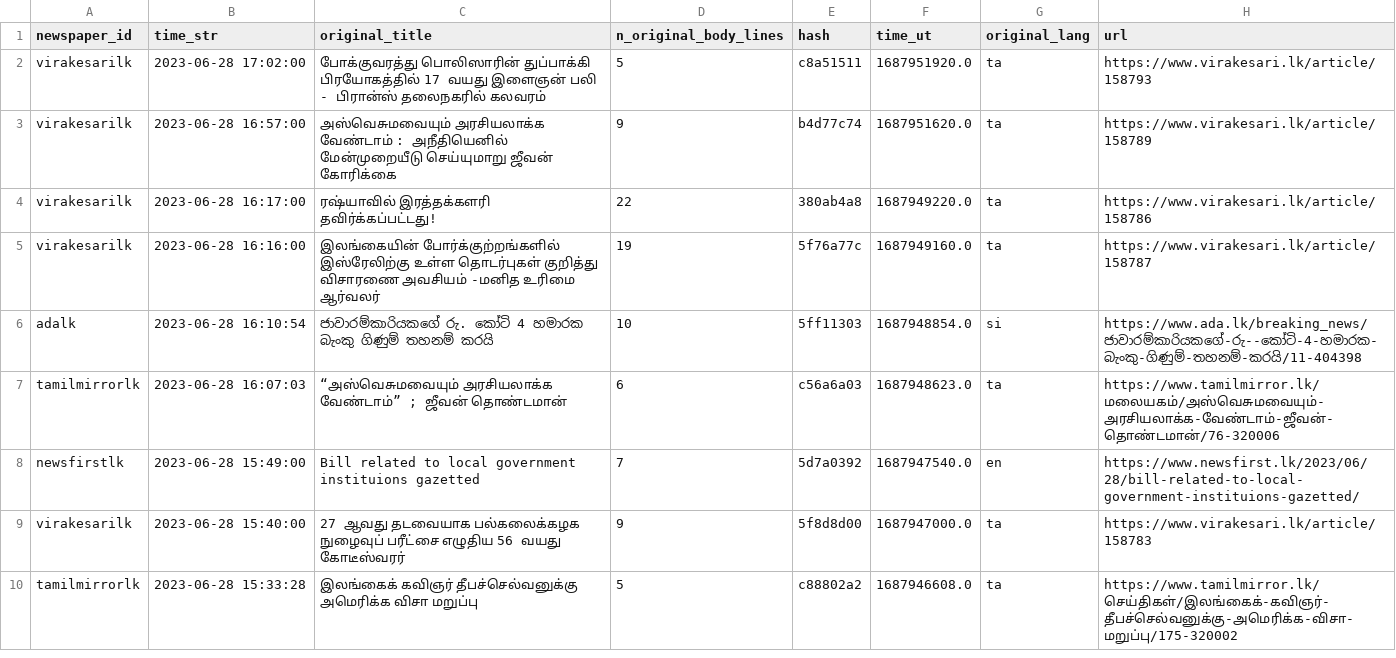
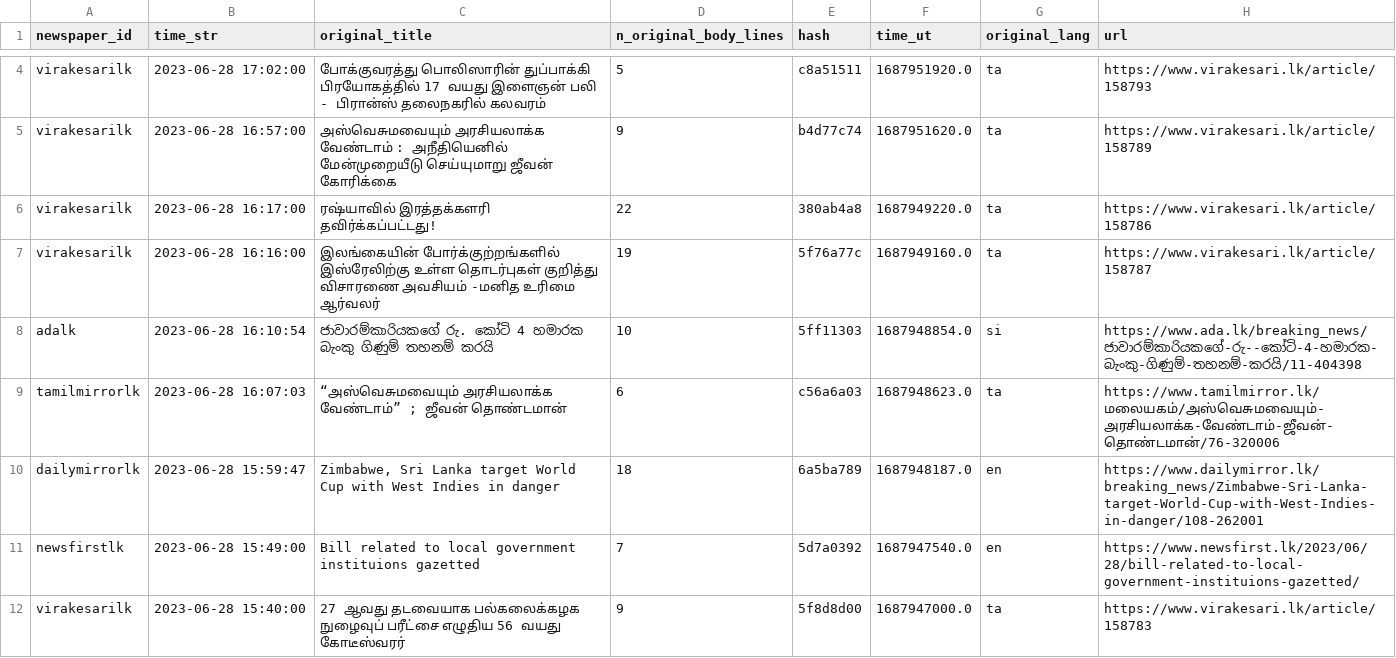
Before and after one commit to nuuuwan/news_lk3_data, a TSV file: reports/summary.tsv, drawn as a sheet; only a part is shown, gaps mark what is left out; the shorter side is filled out with more unchanged rows; the diff covers the shown part only.

Commit message:
Uploaded reports

```diff
--- a/reports/summary.tsv
+++ b/reports/summary.tsv
@@ -7,2 +9,3 @@ adalk	2023-06-28 16:10:54	ජාවාරම්කාරියකගේ රු.
 tamilmirrorlk	2023-06-28 16:07:03	“அஸ்வெசுமவையும் அரசியலாக்க வேண்டாம்” ; ஜீவன் தொண்டமான்	6	c56a6a03	1687948623.0	ta	https://www.tamilmirror.lk/மலையகம்/அஸ்வெசுமவையும்-அரசியலாக்க-வேண்டாம்-ஜீவன்-தொண்டமான்/76-320006
+dailymirrorlk	2023-06-28 15:59:47	Zimbabwe, Sri Lanka target World Cup with West Indies in danger	18	6a5ba789	1687948187.0	en	https://www.dailymirror.lk/breaking_news/Zimbabwe-Sri-Lanka-target-World-Cup-with-West-Indies-in-danger/108-262001
 newsfirstlk	2023-06-28 15:49:00	Bill related to local government instituions gazetted	7	5d7a0392	1687947540.0	en	https://www.newsfirst.lk/2023/06/28/bill-related-to-local-government-instituions-gazetted/
```
Also changed, not shown: 5 added rows elsewhere in this file, 1 other file.
